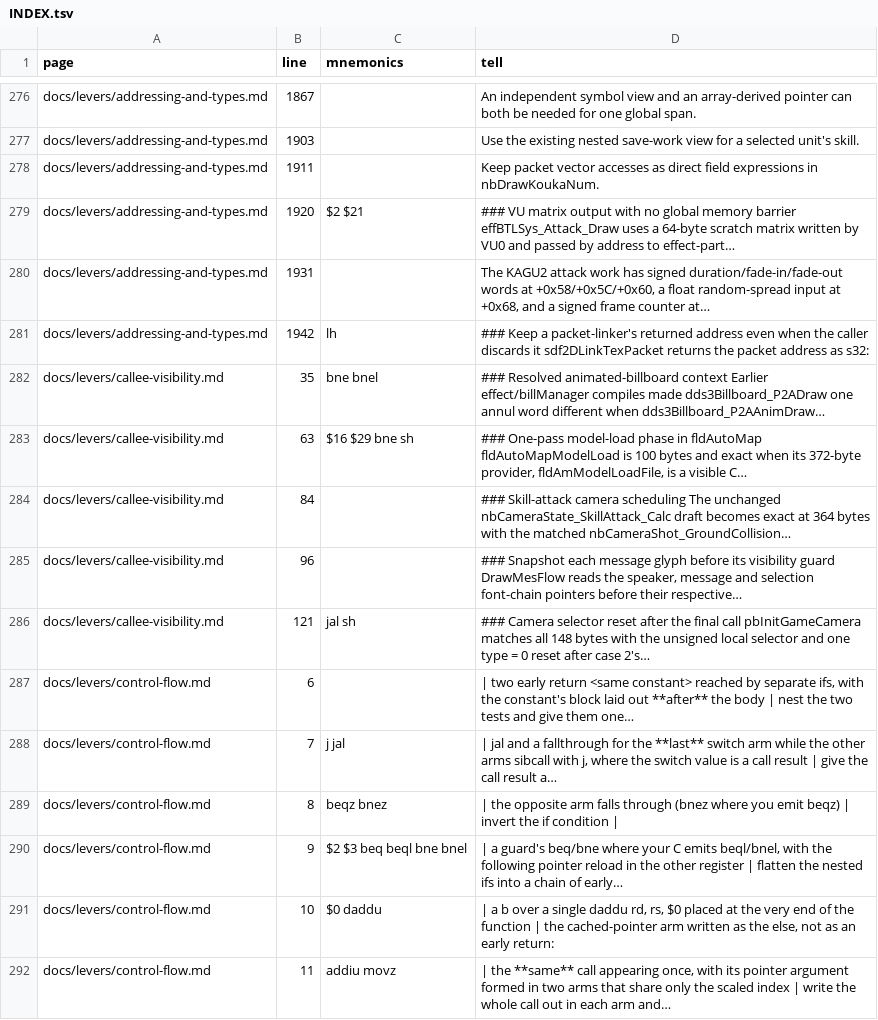
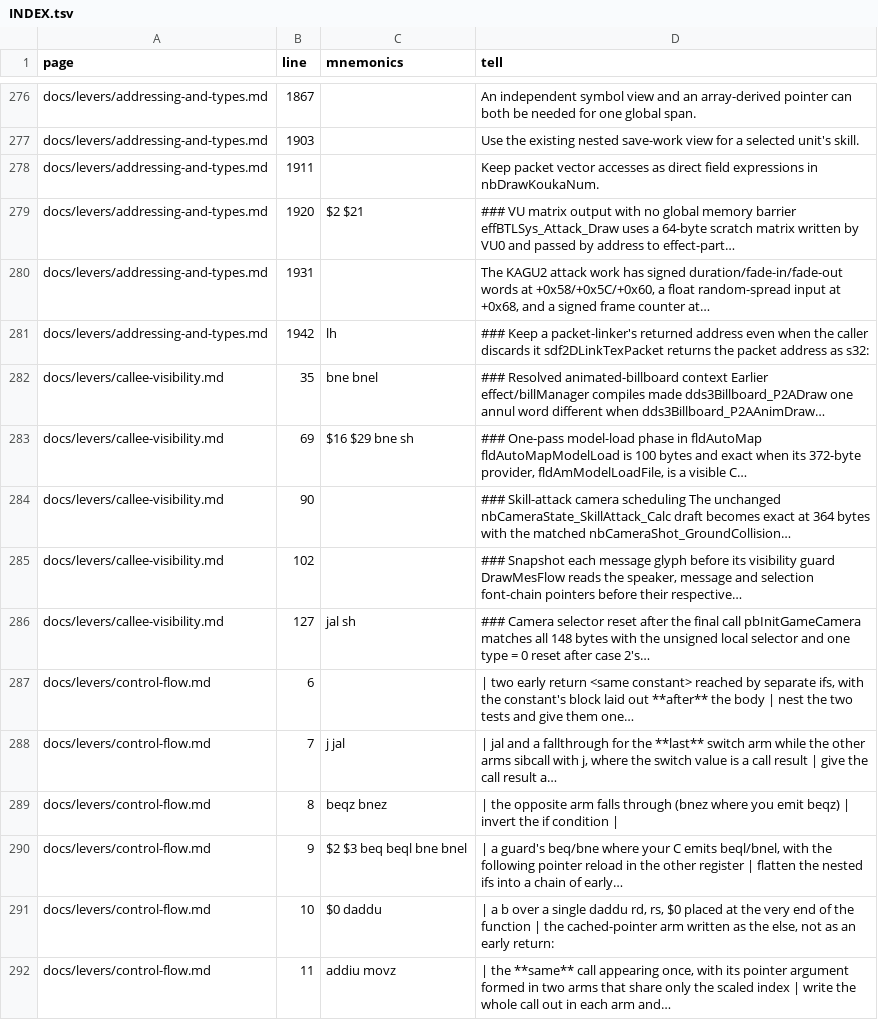
Before and after one commit to Megami-Decomps/smt3-decomp, a TSV file: docs/levers/INDEX.tsv, drawn as a sheet; only a part is shown, gaps mark what is left out.

Commit message:
Document verified billboard, pipe, panel and patrol matches
Preserve measured historical controls, correct storage/loop evidence, retire stale residual claims, and regenerate current matching indexes. Source, headers, tools and configuration are unchanged.

```diff
--- a/docs/levers/INDEX.tsv
+++ b/docs/levers/INDEX.tsv
@@ -282,6 +282,6 @@ docs/levers/addressing-and-types.md	1942	lh	### Keep a packet-linker's returned
 docs/levers/callee-visibility.md	35	bne bnel	### Resolved animated-billboard context Earlier effect/billManager compiles made dds3Billboard_P2ADraw one annul word different when dds3Billboard_P2AAnimDraw…
-docs/levers/callee-visibility.md	63	$16 $29 bne sh	### One-pass model-load phase in fldAutoMap fldAutoMapModelLoad is 100 bytes and exact when its 372-byte provider, fldAmModelLoadFile, is a visible C…
-docs/levers/callee-visibility.md	84		### Skill-attack camera scheduling The unchanged nbCameraState_SkillAttack_Calc draft becomes exact at 364 bytes with the matched nbCameraShot_GroundCollision…
-docs/levers/callee-visibility.md	96		### Snapshot each message glyph before its visibility guard DrawMesFlow reads the speaker, message and selection font-chain pointers before their respective…
-docs/levers/callee-visibility.md	121	jal sh	### Camera selector reset after the final call pbInitGameCamera matches all 148 bytes with the unsigned local selector and one type = 0 reset after case 2's…
+docs/levers/callee-visibility.md	69	$16 $29 bne sh	### One-pass model-load phase in fldAutoMap fldAutoMapModelLoad is 100 bytes and exact when its 372-byte provider, fldAmModelLoadFile, is a visible C…
+docs/levers/callee-visibility.md	90		### Skill-attack camera scheduling The unchanged nbCameraState_SkillAttack_Calc draft becomes exact at 364 bytes with the matched nbCameraShot_GroundCollision…
+docs/levers/callee-visibility.md	102		### Snapshot each message glyph before its visibility guard DrawMesFlow reads the speaker, message and selection font-chain pointers before their respective…
+docs/levers/callee-visibility.md	127	jal sh	### Camera selector reset after the final call pbInitGameCamera matches all 148 bytes with the unsigned local selector and one type = 0 reset after case 2's…
 docs/levers/control-flow.md	6		| two early return <same constant> reached by separate ifs, with the constant's block laid out **after** the body | nest the two tests and give them one…
```
Also changed, not shown: docs/matching/INDEX.tsv, 5 other files.
